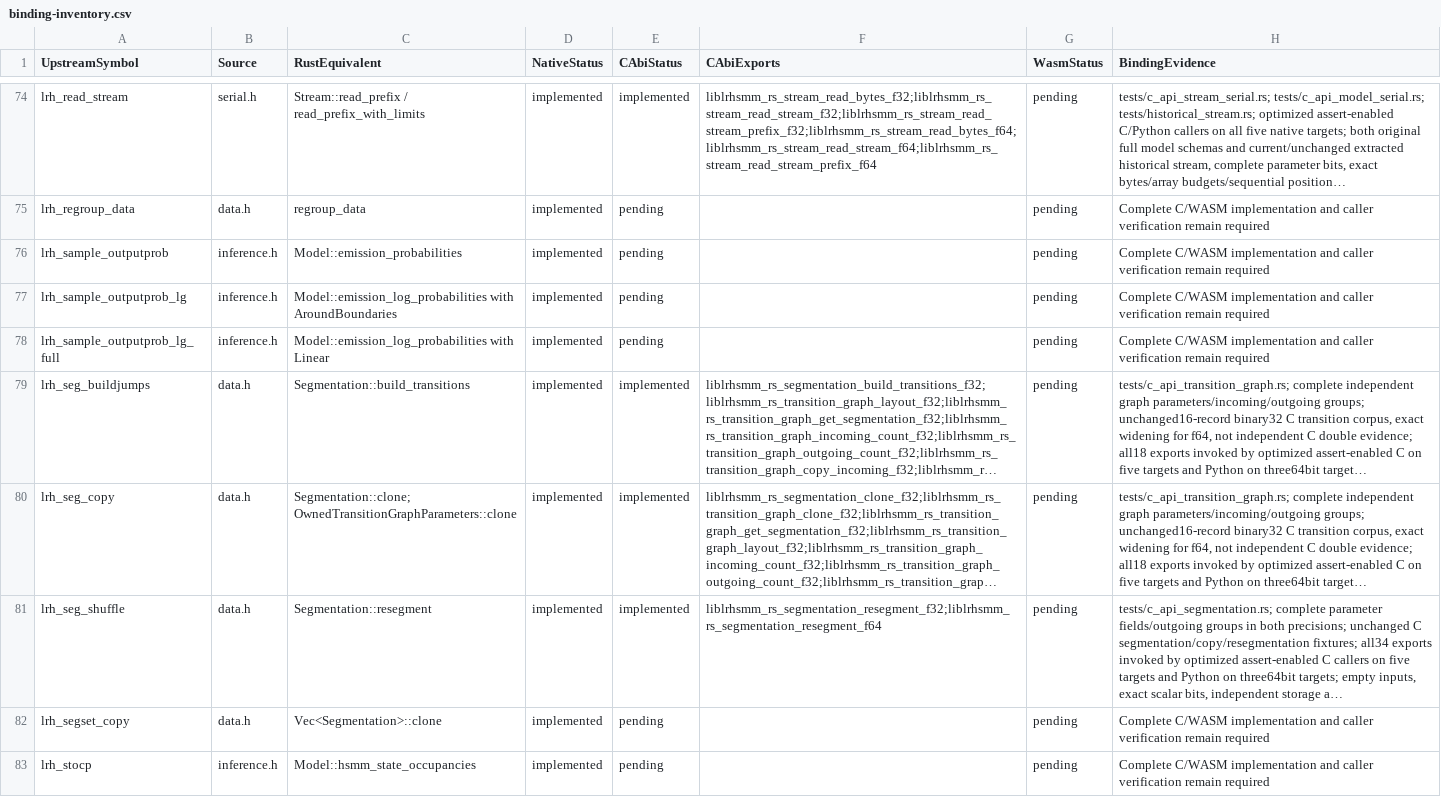
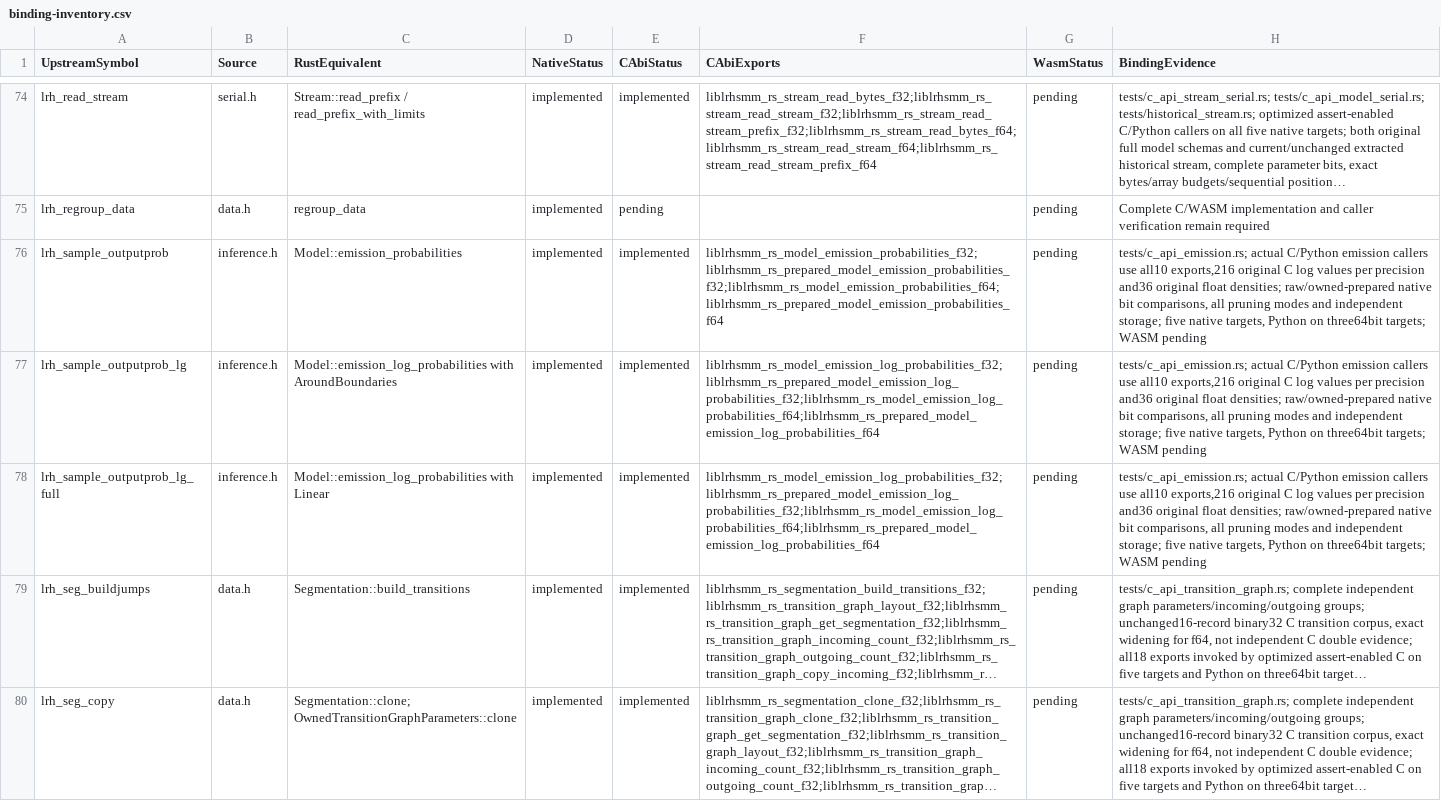
Before and after one commit to Lqm1/liblrhsmm-rs, a CSV file: docs/binding-inventory.csv, drawn as a sheet; only a part is shown, gaps mark what is left out; the shorter side is filled out with more unchanged rows; long unchanged cells end in …; the diff names each change by its address in the sheet, - before the commit and + after, or states it on an @@ line.

Commit message:
feat: expose weighted multistream emission computation

```diff
--- a/docs/binding-inventory.csv
+++ b/docs/binding-inventory.csv
-E76:E78 (CAbiStatus): pending
+E76:E78 (CAbiStatus): implemented
-F76 (CAbiExports): (empty)
+F76 (CAbiExports): liblrhsmm_rs_model_emission_probabilities_f32;liblrhsmm_rs_prepared_model_emission_probabilities_f32;liblrhsmm_rs_model_emission_probabilities_f64;liblrhsmm_rs_prepared_model_emission_probabilities_f64
-H76:H78 (BindingEvidence): Complete C/WASM implementation and caller verification remain required
+H76:H78 (BindingEvidence): tests/c_api_emission.rs; actual C/Python emission callers use all10 exports,216 original C log values per precision and36 original float densities; raw/owned-prepared native bit comparisons, all pruning modes and independent storage; five native targets, Python on three64bit targets; WASM pending
-F77:F78 (CAbiExports): (empty)
+F77:F78 (CAbiExports): liblrhsmm_rs_model_emission_log_probabilities_f32;liblrhsmm_rs_prepared_model_emission_log_probabilities_f32;liblrhsmm_rs_model_emission_log_probabilities_f64;liblrhsmm_rs_prepared_model_emission_log_probabilities_f64
```
Also changed, not shown: docs/binding-configuration-inventory.csv, 9 other files.
